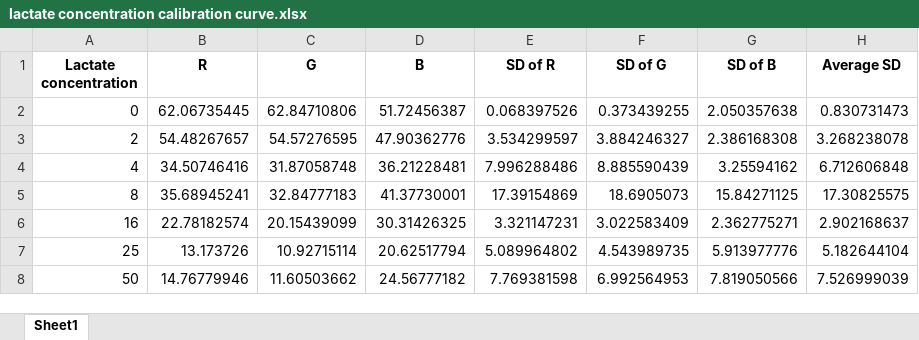
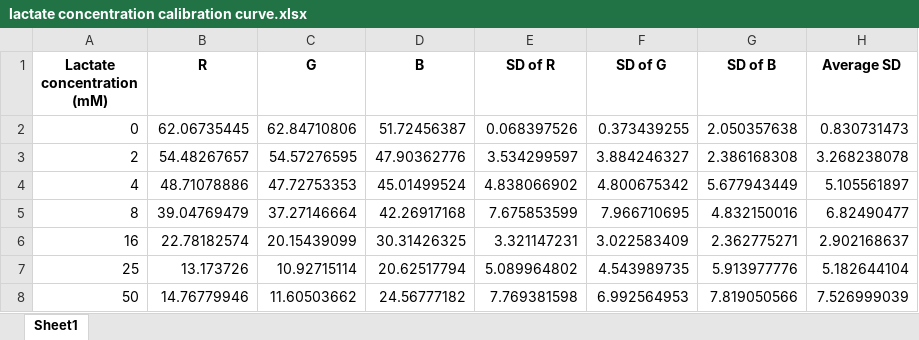
Before and after one commit to chris-tech-rgb/lactate-analysis, an Excel workbook: lactate concentration calibration curve.xlsx, sheet Sheet1, drawn as a sheet; values as stored, in another font and other column widths than the file's, no borders; the diff names each change by its address in the sheet, - before the commit and + after, or states it on an @@ line.

```diff
--- a/lactate concentration calibration curve.xlsx (sheet Sheet1)
+++ b/lactate concentration calibration curve.xlsx (sheet Sheet1)
-A1: Lactate concentration
+A1: Lactate concentration (mM)
-B4 (R): 34.50746416
+B4 (R): 48.71078886
-C4 (G): 31.87058748
+C4 (G): 47.72753353
-D4 (B): 36.21228481
+D4 (B): 45.01499524
-E4 (SD of R): 7.996288486
+E4 (SD of R): 4.838066902
-F4 (SD of G): 8.885590439
+F4 (SD of G): 4.800675342
-G4 (SD of B): 3.25594162
+G4 (SD of B): 5.677943449
-H4 (Average SD): 6.712606848
+H4 (Average SD): 5.105561897
-B5 (R): 35.68945241
+B5 (R): 39.04769479
-C5 (G): 32.84777183
+C5 (G): 37.27146664
-D5 (B): 41.37730001
+D5 (B): 42.26917168
-E5 (SD of R): 17.39154869
+E5 (SD of R): 7.675853599
-F5 (SD of G): 18.6905073
+F5 (SD of G): 7.966710695
-G5 (SD of B): 15.84271125
+G5 (SD of B): 4.832150016
-H5 (Average SD): 17.30825575
+H5 (Average SD): 6.82490477
```
Also changed, not shown: 20 other files.
